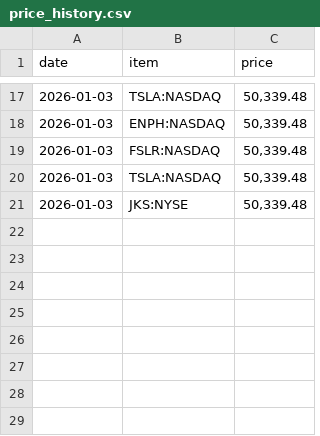
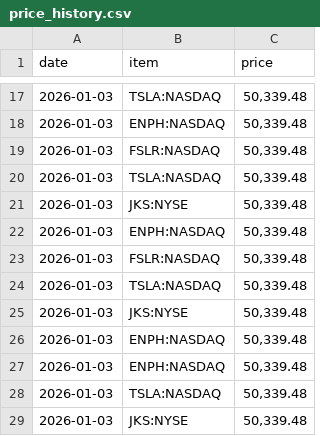
Before and after one commit to yacobofwork/solar_briefing, a CSV file: price_history.csv, drawn as a sheet; only a part is shown, gaps mark what is left out; the diff names each change by its address in the sheet, - before the commit and + after, or states it on an @@ line.

```diff
--- a/price_history.csv
+++ b/price_history.csv
+row 22: 2026-01-03 | ENPH:NASDAQ | 50,339.48
+row 23: 2026-01-03 | FSLR:NASDAQ | 50,339.48
+row 24: 2026-01-03 | TSLA:NASDAQ | 50,339.48
+row 25: 2026-01-03 | JKS:NYSE | 50,339.48
+row 26: 2026-01-03 | ENPH:NASDAQ | 50,339.48
+row 27: 2026-01-03 | ENPH:NASDAQ | 50,339.48
+row 28: 2026-01-03 | TSLA:NASDAQ | 50,339.48
+row 29: 2026-01-03 | JKS:NYSE | 50,339.48
```
Also changed, not shown: 10 other files.
